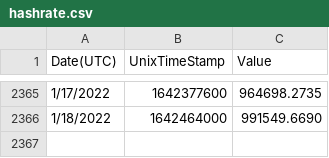
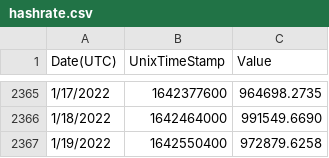
Before and after one commit to jwangus/mining-profitability-app-demo, a CSV file: sample_data/hashrate.csv, drawn as a sheet; only a part is shown, gaps mark what is left out.

```diff
--- a/sample_data/hashrate.csv
+++ b/sample_data/hashrate.csv
@@ -2366 +2366,2 @@
 "1/18/2022","1642464000","991549.6690"
+"1/19/2022","1642550400","972879.6258"
```
Also changed, not shown: sample_data/blockreward.csv, sample_data/etherprice.csv, 6 other files.
